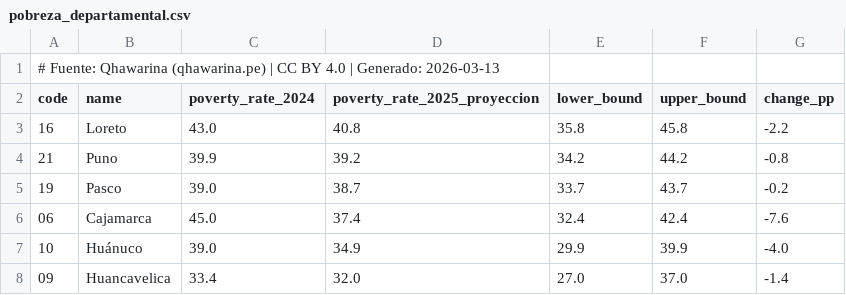
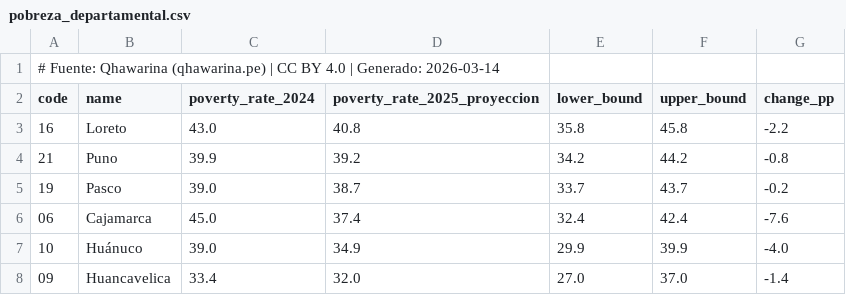
Before and after one commit to cesarchavezp29/qhawarina-web, a CSV file: public/assets/data/csv/pobreza_departamental.csv, drawn as a sheet; only a part is shown.

```diff
--- a/public/assets/data/csv/pobreza_departamental.csv
+++ b/public/assets/data/csv/pobreza_departamental.csv
@@ -1,2 +1,2 @@
-# Fuente: Qhawarina (qhawarina.pe) | CC BY 4.0 | Generado: 2026-03-13
+# Fuente: Qhawarina (qhawarina.pe) | CC BY 4.0 | Generado: 2026-03-14
 code,name,poverty_rate_2024,poverty_rate_2025_proyeccion,lower_bound,upper_bound,change_pp
```
Also changed, not shown: public/assets/data/csv/pbi_nowcast.csv, public/assets/data/csv/pobreza_nacional.csv, 15 other files.
